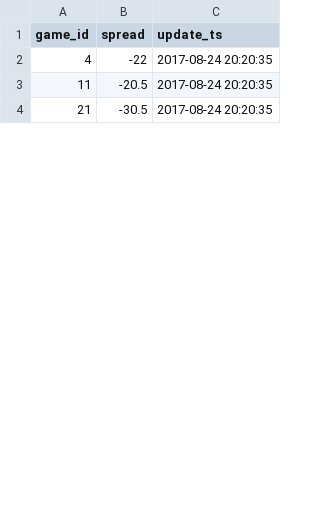
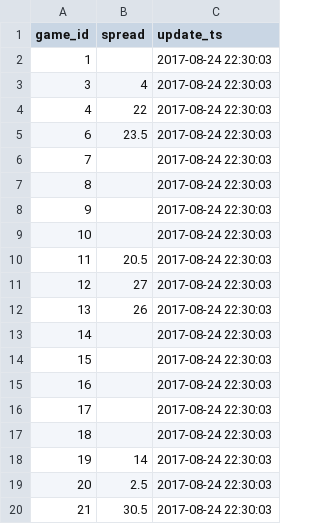
Before and after one commit to timhealz/SIF_scrape, a CSV file: output/Week 1, 2017/Spreads_2017-08-24.csv, drawn as a sheet; only a part is shown; the diff covers the shown part only.

Commit message:
stupid espn games scrape

```diff
--- a/output/Week 1, 2017/Spreads_2017-08-24.csv
+++ b/output/Week 1, 2017/Spreads_2017-08-24.csv
@@ -1,4 +1,20 @@
 "game_id","spread","update_ts"
-4,"-22",2017-08-24 20:20:35
-11,"-20.5",2017-08-24 20:20:35
-21,"-30.5",2017-08-24 20:20:35
+1,"",2017-08-24 22:30:03
+3,"4",2017-08-24 22:30:03
+4,"22",2017-08-24 22:30:03
+6,"23.5",2017-08-24 22:30:03
+7,"",2017-08-24 22:30:03
+8,"",2017-08-24 22:30:03
+9,"",2017-08-24 22:30:03
+10,"",2017-08-24 22:30:03
+11,"20.5",2017-08-24 22:30:03
+12,"27",2017-08-24 22:30:03
+13,"26",2017-08-24 22:30:03
+14,"",2017-08-24 22:30:03
+15,"",2017-08-24 22:30:03
+16,"",2017-08-24 22:30:03
+17,"",2017-08-24 22:30:03
+18,"",2017-08-24 22:30:03
+19,"14",2017-08-24 22:30:03
+20,"2.5",2017-08-24 22:30:03
+21,"30.5",2017-08-24 22:30:03
```
Also changed, not shown: 50 added rows and 29 edited cells elsewhere in this file, 1 other file.
